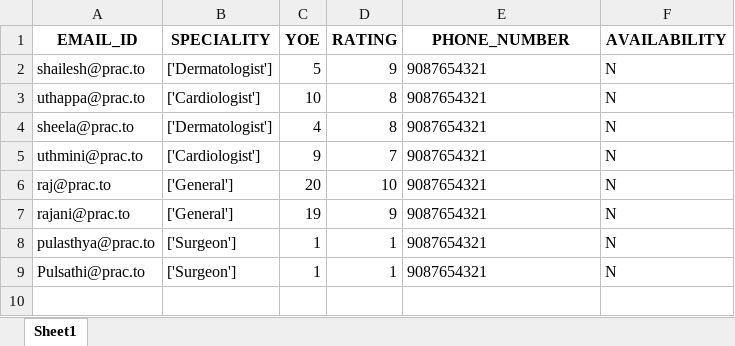
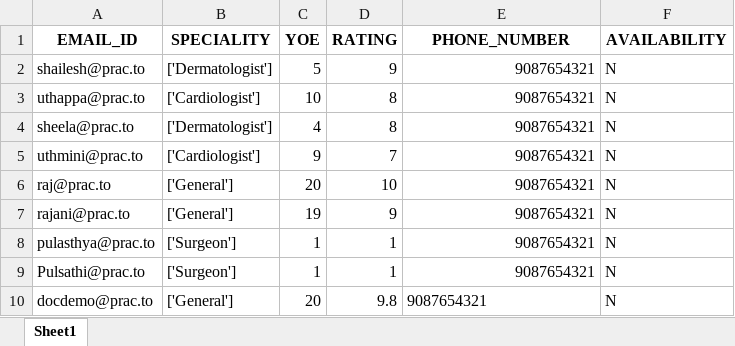
Before and after one commit to abhira0/pesu.practo, an Excel workbook: db/DOCTOR.xlsx, sheet Sheet1, drawn as a sheet; values as stored, in another font and other column widths than the file's, no borders; the diff names each change by its address in the sheet, - before the commit and + after, or states it on an @@ line.

```diff
--- a/db/DOCTOR.xlsx (sheet Sheet1)
+++ b/db/DOCTOR.xlsx (sheet Sheet1)
-E2:E9 alignment: left
+E2:E9 alignment: right
+row 10: docdemo@prac.to | ['General'] | 20 | 9.8 | 9087654321 | N
```
Also changed, not shown: db/APPOINTMENT.xlsx, db/PATIENT.xlsx, 1 other file.
